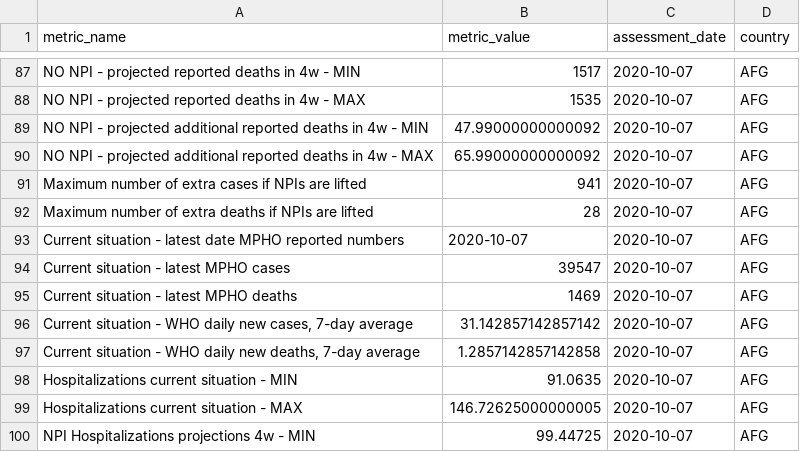
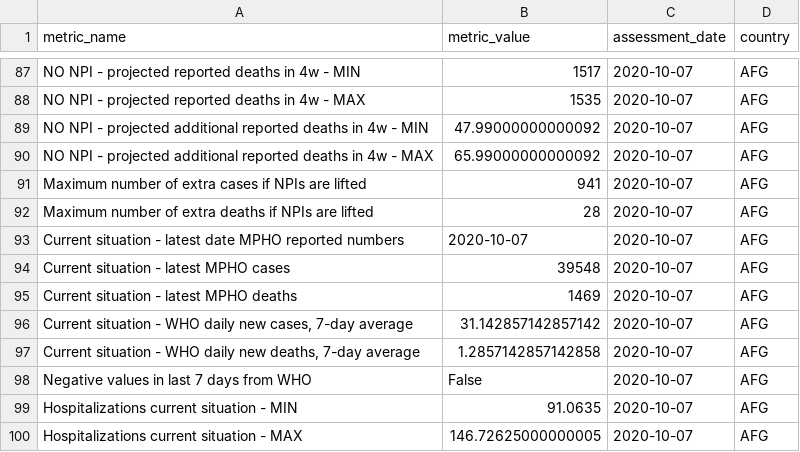
Before and after one commit to OCHA-DAP/pa-COVID-model-reports, a CSV file: automated_reports/report_metrics/AFG_results.csv, drawn as a sheet; only a part is shown, gaps mark what is left out; the shorter side is filled out with more unchanged rows.

Commit message:
Add data quality checks and do not change negative values

```diff
--- a/automated_reports/report_metrics/AFG_results.csv
+++ b/automated_reports/report_metrics/AFG_results.csv
@@ -93,3 +93,3 @@ Maximum number of extra deaths if NPIs are lifted,28,2020-10-07,AFG
 Current situation - latest date MPHO reported numbers,2020-10-07,2020-10-07,AFG
-Current situation - latest MPHO cases,39547,2020-10-07,AFG
+Current situation - latest MPHO cases,39548,2020-10-07,AFG
 Current situation - latest MPHO deaths,1469,2020-10-07,AFG
@@ -97,2 +97,3 @@ Current situation - latest MPHO deaths,1469,2020-10-07,AFG
 "Current situation - WHO daily new deaths, 7-day average",1.2857142857142858,2020-10-07,AFG
+Negative values in last 7 days from WHO,False,2020-10-07,AFG
 Hospitalizations current situation - MIN,91.0635,2020-10-07,AFG
```
Also changed, not shown: automated_reports/report_metrics/IRQ_results.csv, automated_reports/report_metrics/SDN_results.csv, 4 other files.
